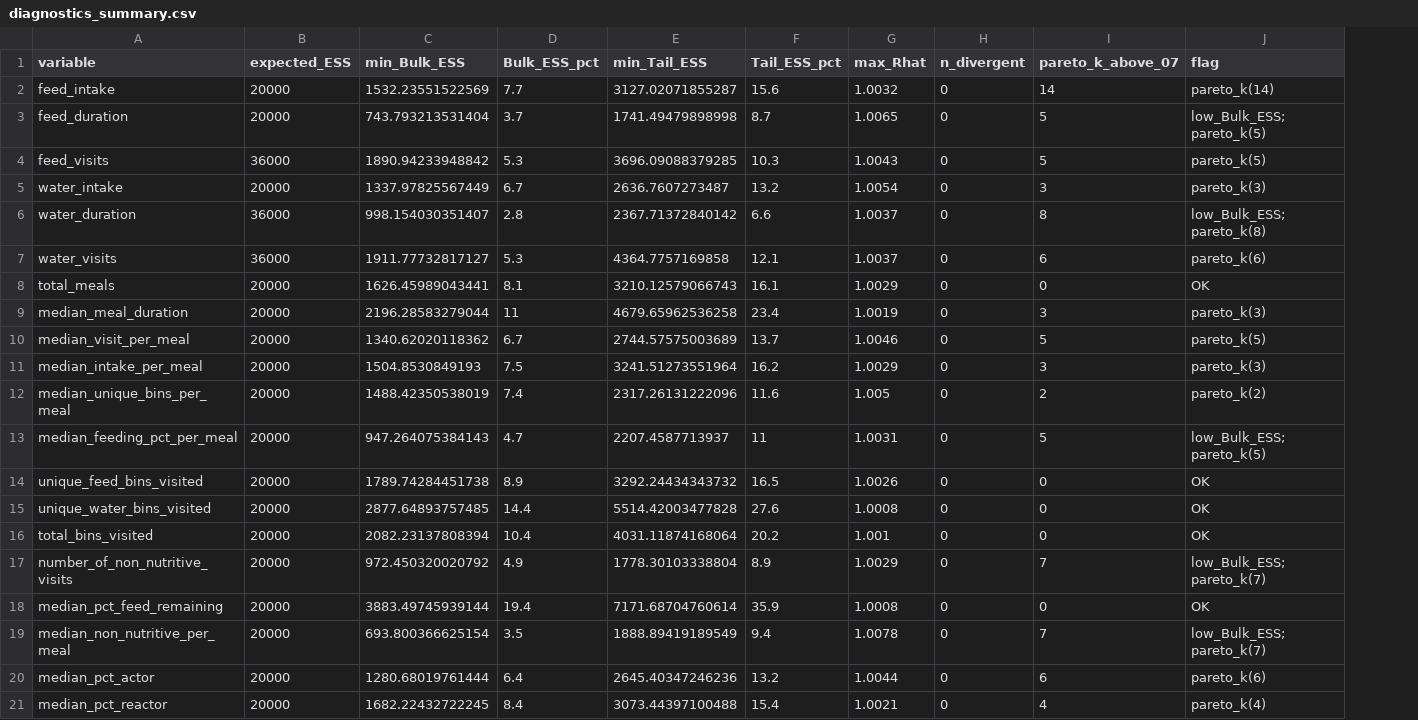
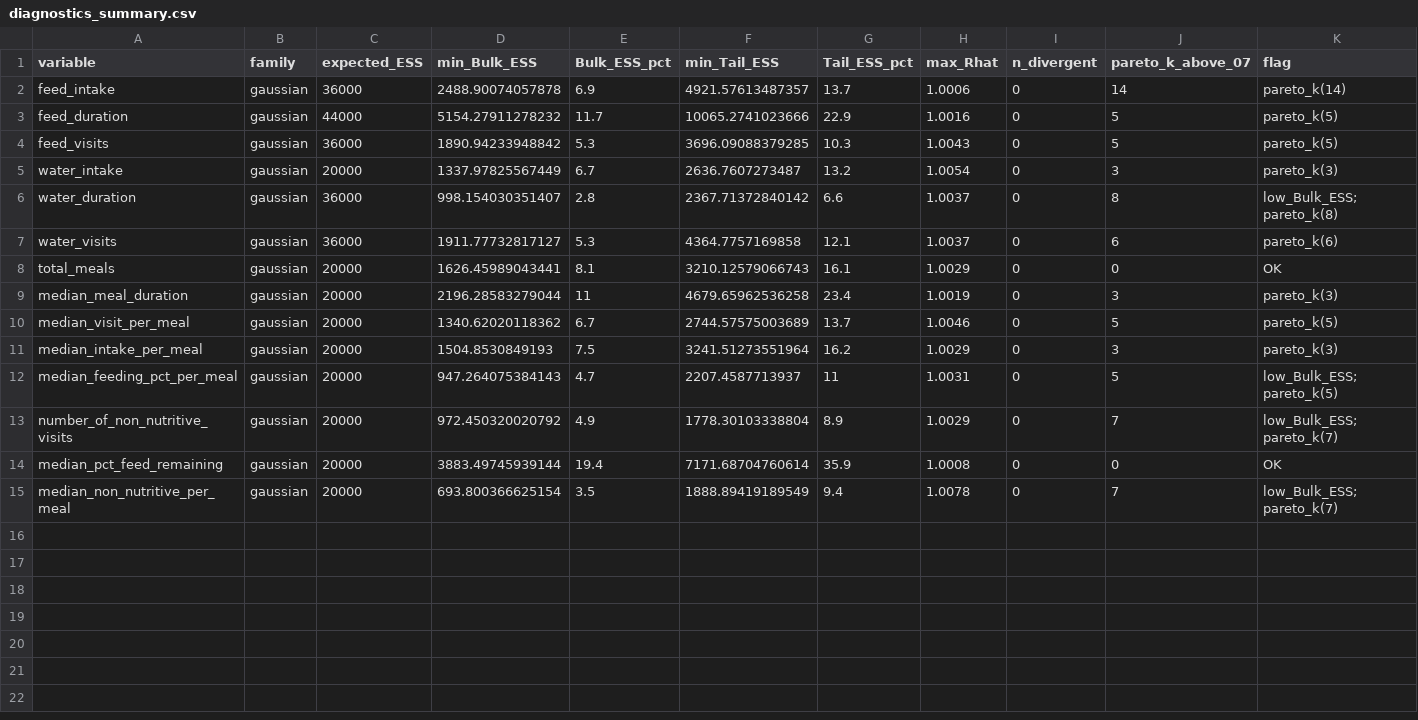
Before and after one commit to skysheng7/moo4feed_decoding_animal, a CSV file: results/12_predictability/diagnostics_summary.csv, drawn as a sheet; removed rows and columns are numbered as before the commit, all else as after; the diff names each change by its address in the sheet, - before the commit and + after, or states it on an @@ line.

Commit message:
preditability results out

```diff
--- a/results/12_predictability/diagnostics_summary.csv
+++ b/results/12_predictability/diagnostics_summary.csv
+column B (family), rows 2-15: all gaussian
-C2 (expected_ESS): 20000
+C2 (expected_ESS): 36000
-D2 (min_Bulk_ESS): 1532.23551522569
+D2 (min_Bulk_ESS): 2488.90074057878
-E2 (Bulk_ESS_pct): 7.7
+E2 (Bulk_ESS_pct): 6.9
-F2 (min_Tail_ESS): 3127.02071855287
+F2 (min_Tail_ESS): 4921.57613487357
-G2 (Tail_ESS_pct): 15.6
+G2 (Tail_ESS_pct): 13.7
-H2 (max_Rhat): 1.0032
+H2 (max_Rhat): 1.0006
-C3 (expected_ESS): 20000
+C3 (expected_ESS): 44000
-D3 (min_Bulk_ESS): 743.793213531404
+D3 (min_Bulk_ESS): 5154.27911278232
-E3 (Bulk_ESS_pct): 3.7
+E3 (Bulk_ESS_pct): 11.7
-F3 (min_Tail_ESS): 1741.49479898998
+F3 (min_Tail_ESS): 10065.2741023666
-G3 (Tail_ESS_pct): 8.7
+G3 (Tail_ESS_pct): 22.9
-H3 (max_Rhat): 1.0065
+H3 (max_Rhat): 1.0016
-K3 (flag): low_Bulk_ESS; pareto_k(5)
+K3 (flag): pareto_k(5)
-row 12: median_unique_bins_per_meal | 20000 | 1488.42350538019 | 7.4 | 2317.26131222096 | 11.6 | 1.005 | 0 | 2 | pareto_k(2)
-row 14: unique_feed_bins_visited | 20000 | 1789.74284451738 | 8.9 | 3292.24434343732 | 16.5 | 1.0026 | 0 | 0 | OK
-row 15: unique_water_bins_visited | 20000 | 2877.64893757485 | 14.4 | 5514.42003477828 | 27.6 | 1.0008 | 0 | 0 | OK
-row 16: total_bins_visited | 20000 | 2082.23137808394 | 10.4 | 4031.11874168064 | 20.2 | 1.001 | 0 | 0 | OK
-row 20: median_pct_actor | 20000 | 1280.68019761444 | 6.4 | 2645.40347246236 | 13.2 | 1.0044 | 0 | 6 | pareto_k(6)
-row 21: median_pct_reactor | 20000 | 1682.22432722245 | 8.4 | 3073.44397100488 | 15.4 | 1.0021 | 0 | 4 | pareto_k(4)
```
Also changed, not shown: 3 other files.
